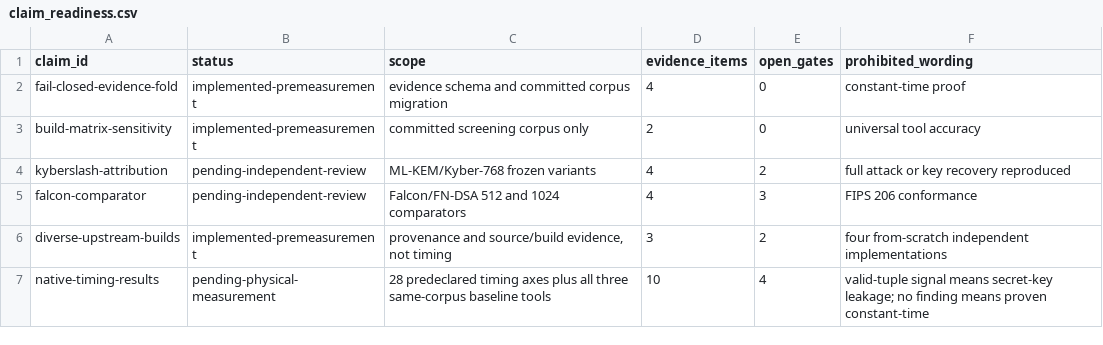
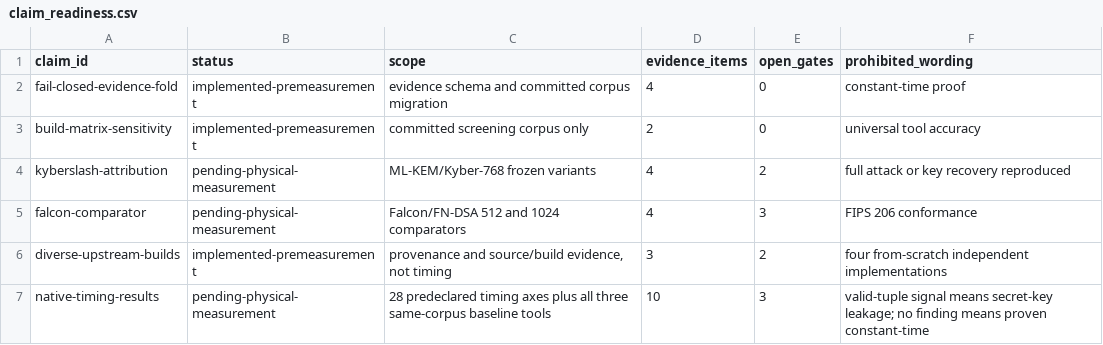
Before and after one commit to Lee-Seungwon1215/WISA_proj, a CSV file: docs/paper/generated/claim_readiness.csv, drawn as a sheet.

```diff
--- a/docs/paper/generated/claim_readiness.csv
+++ b/docs/paper/generated/claim_readiness.csv
@@ -3,5 +3,5 @@ fail-closed-evidence-fold,implemented-premeasurement,evidence schema and committ
 build-matrix-sensitivity,implemented-premeasurement,committed screening corpus only,2,0,universal tool accuracy
-kyberslash-attribution,pending-independent-review,ML-KEM/Kyber-768 frozen variants,4,2,full attack or key recovery reproduced
-falcon-comparator,pending-independent-review,Falcon/FN-DSA 512 and 1024 comparators,4,3,FIPS 206 conformance
+kyberslash-attribution,pending-physical-measurement,ML-KEM/Kyber-768 frozen variants,4,2,full attack or key recovery reproduced
+falcon-comparator,pending-physical-measurement,Falcon/FN-DSA 512 and 1024 comparators,4,3,FIPS 206 conformance
 diverse-upstream-builds,implemented-premeasurement,"provenance and source/build evidence, not timing",3,2,four from-scratch independent implementations
-native-timing-results,pending-physical-measurement,28 predeclared timing axes plus all three same-corpus baseline tools,10,4,valid-tuple signal means secret-key leakage; no finding means proven constant-time
+native-timing-results,pending-physical-measurement,28 predeclared timing axes plus all three same-corpus baseline tools,10,3,valid-tuple signal means secret-key leakage; no finding means proven constant-time
```
Also changed, not shown: docs/paper/generated/measurement_plan.csv, docs/paper/generated/review_readiness.csv, 27 other files.
